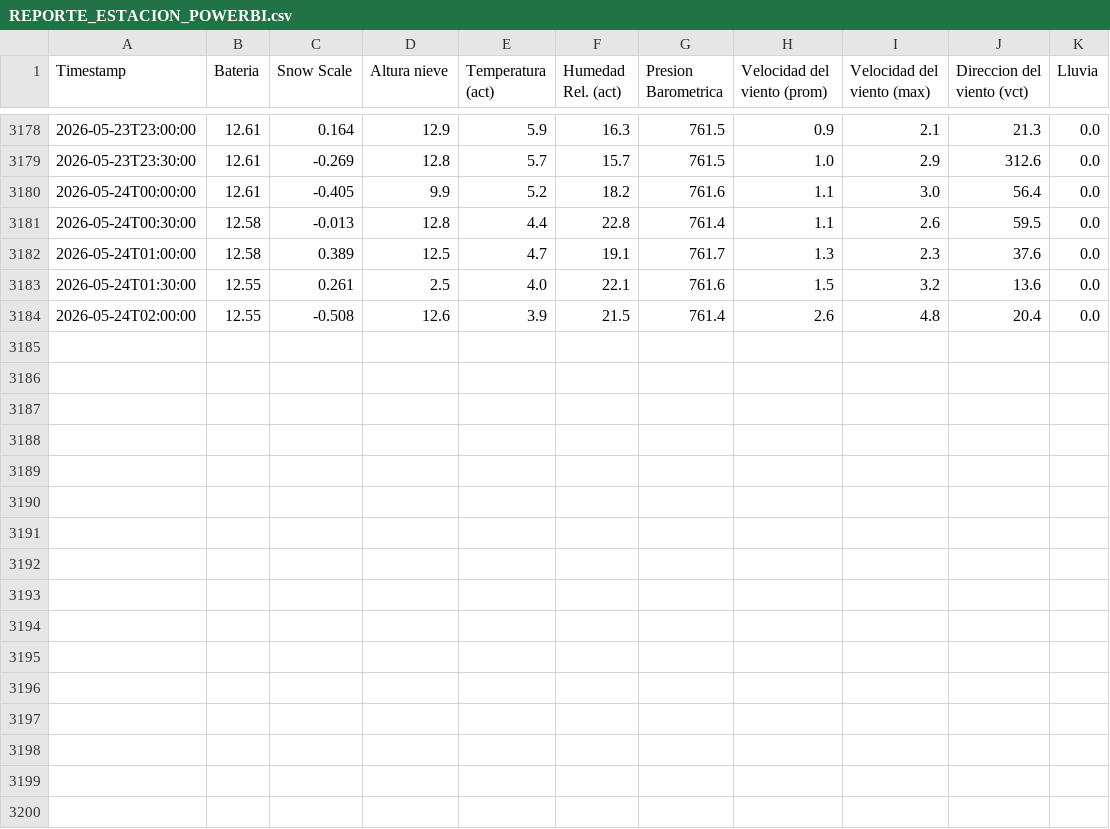
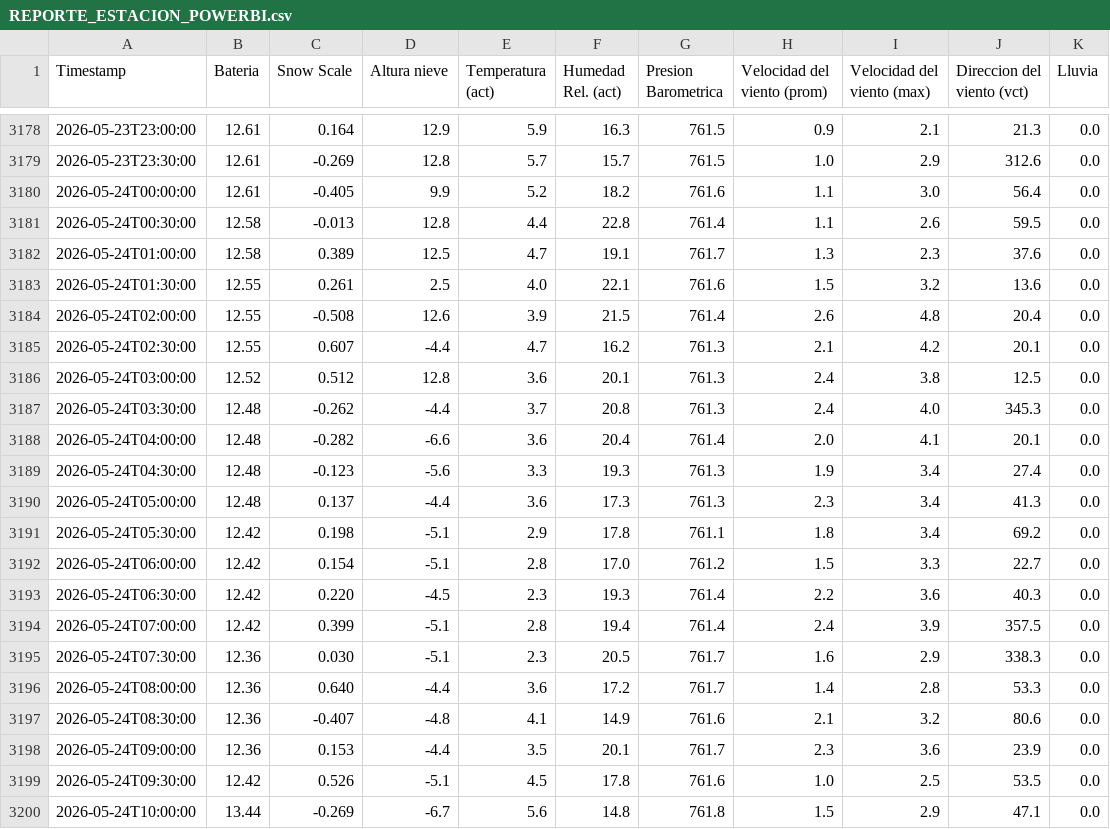
Before and after one commit to Oper296/estacion_meteorologica, a CSV file: REPORTE_ESTACION_POWERBI.csv, drawn as a sheet; only a part is shown, gaps mark what is left out; the diff names each change by its address in the sheet, - before the commit and + after, or states it on an @@ line.

Commit message:
Auto-update HSA PRO 2026-05-24 10:40

```diff
--- a/REPORTE_ESTACION_POWERBI.csv
+++ b/REPORTE_ESTACION_POWERBI.csv
+row 3185: 2026-05-24T02:30:00 | 12.55 | 0.607 | -4.4 | 4.7 | 16.2 | 761.3 | 2.1 | 4.2 | 20.1 | 0.0
+row 3186: 2026-05-24T03:00:00 | 12.52 | 0.512 | 12.8 | 3.6 | 20.1 | 761.3 | 2.4 | 3.8 | 12.5 | 0.0
+row 3187: 2026-05-24T03:30:00 | 12.48 | -0.262 | -4.4 | 3.7 | 20.8 | 761.3 | 2.4 | 4.0 | 345.3 | 0.0
+row 3188: 2026-05-24T04:00:00 | 12.48 | -0.282 | -6.6 | 3.6 | 20.4 | 761.4 | 2.0 | 4.1 | 20.1 | 0.0
+row 3189: 2026-05-24T04:30:00 | 12.48 | -0.123 | -5.6 | 3.3 | 19.3 | 761.3 | 1.9 | 3.4 | 27.4 | 0.0
+row 3190: 2026-05-24T05:00:00 | 12.48 | 0.137 | -4.4 | 3.6 | 17.3 | 761.3 | 2.3 | 3.4 | 41.3 | 0.0
+row 3191: 2026-05-24T05:30:00 | 12.42 | 0.198 | -5.1 | 2.9 | 17.8 | 761.1 | 1.8 | 3.4 | 69.2 | 0.0
+row 3192: 2026-05-24T06:00:00 | 12.42 | 0.154 | -5.1 | 2.8 | 17.0 | 761.2 | 1.5 | 3.3 | 22.7 | 0.0
+row 3193: 2026-05-24T06:30:00 | 12.42 | 0.220 | -4.5 | 2.3 | 19.3 | 761.4 | 2.2 | 3.6 | 40.3 | 0.0
+row 3194: 2026-05-24T07:00:00 | 12.42 | 0.399 | -5.1 | 2.8 | 19.4 | 761.4 | 2.4 | 3.9 | 357.5 | 0.0
+row 3195: 2026-05-24T07:30:00 | 12.36 | 0.030 | -5.1 | 2.3 | 20.5 | 761.7 | 1.6 | 2.9 | 338.3 | 0.0
+row 3196: 2026-05-24T08:00:00 | 12.36 | 0.640 | -4.4 | 3.6 | 17.2 | 761.7 | 1.4 | 2.8 | 53.3 | 0.0
+row 3197: 2026-05-24T08:30:00 | 12.36 | -0.407 | -4.8 | 4.1 | 14.9 | 761.6 | 2.1 | 3.2 | 80.6 | 0.0
+row 3198: 2026-05-24T09:00:00 | 12.36 | 0.153 | -4.4 | 3.5 | 20.1 | 761.7 | 2.3 | 3.6 | 23.9 | 0.0
+row 3199: 2026-05-24T09:30:00 | 12.42 | 0.526 | -5.1 | 4.5 | 17.8 | 761.6 | 1.0 | 2.5 | 53.5 | 0.0
+row 3200: 2026-05-24T10:00:00 | 13.44 | -0.269 | -6.7 | 5.6 | 14.8 | 761.8 | 1.5 | 2.9 | 47.1 | 0.0
```
